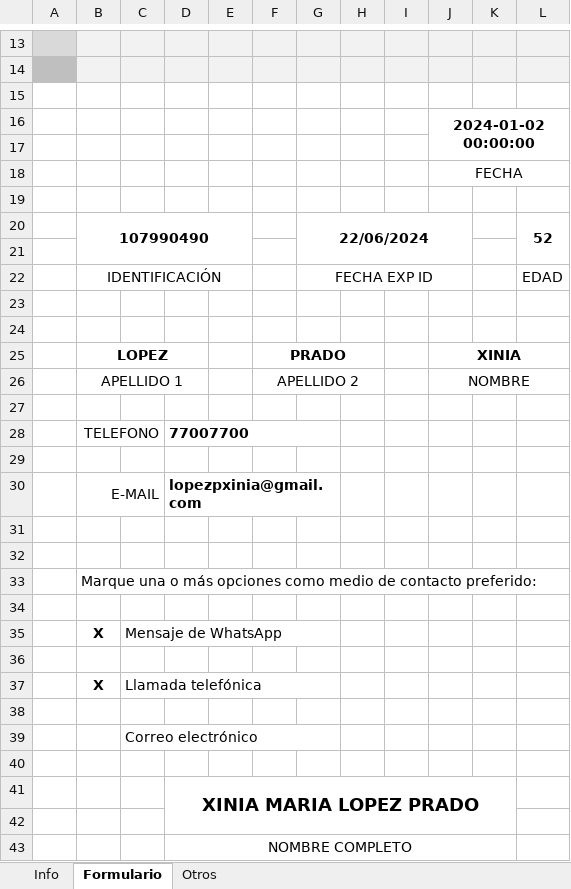
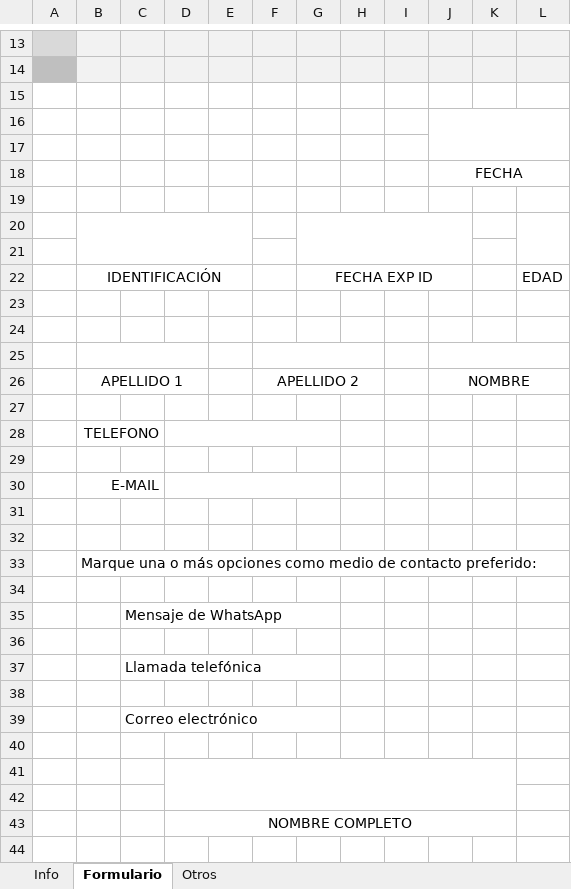
Before and after one commit to dgabrielsl/xl-pdf_drawer, an Excel workbook: Styles.xlsx, sheet Formulario, drawn as a sheet; only a part is shown, gaps mark what is left out; values as stored, in another font and other column widths than the file's, no borders; the diff names each change by its address in the sheet, - before the commit and + after, or states it on an @@ line.

```diff
--- a/Styles.xlsx (sheet Formulario)
+++ b/Styles.xlsx (sheet Formulario)
-J16: 2024-01-02 00:00:00
+J16: (empty)
-row 20:  | 107990490 |  |  |  |  | 22/06/2024 |  |  |  |  | 52
+row 20: (empty)
-row 25:  | LOPEZ |  |  |  | PRADO |  |  |  | XINIA
+row 25: (empty)
-D28: 77007700
+D28: (empty)
-D30: lopezpxinia@gmail.com
+D30: (empty)
-B35: X
+B35: (empty)
-B37: X
+B37: (empty)
-D41: XINIA MARIA LOPEZ PRADO
+D41: (empty)
```
Also changed, not shown: Data.xlsx, 3 other files.
